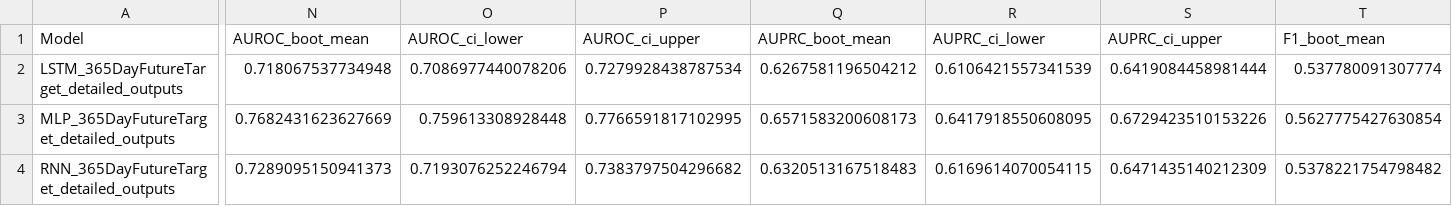
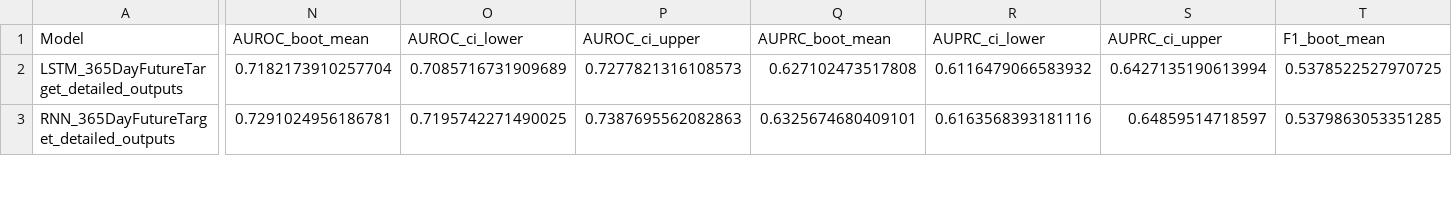
Before and after one commit to LauraDiao/CKD-modeling, a CSV file: ld_scripts/results_files_v2/ckd_eskd_clf_patient_full/classification_metrics.csv, drawn as a sheet; only a part is shown, gaps mark what is left out; removed rows and columns are numbered as before the commit, all else as after; rows hold the shown columns only; the diff covers the shown part only; the diff names each change by its address in the sheet, - before the commit and + after, or states it on an @@ line.

```diff
--- a/ld_scripts/results_files_v2/ckd_eskd_clf_patient_full/classification_metrics.csv
+++ b/ld_scripts/results_files_v2/ckd_eskd_clf_patient_full/classification_metrics.csv
-N2 (AUROC_boot_mean): 0.718067537734948
+N2 (AUROC_boot_mean): 0.7182173910257704
-O2 (AUROC_ci_lower): 0.7086977440078206
+O2 (AUROC_ci_lower): 0.7085716731909689
-P2 (AUROC_ci_upper): 0.7279928438787534
+P2 (AUROC_ci_upper): 0.7277821316108573
-Q2 (AUPRC_boot_mean): 0.6267581196504212
+Q2 (AUPRC_boot_mean): 0.627102473517808
-R2 (AUPRC_ci_lower): 0.6106421557341539
+R2 (AUPRC_ci_lower): 0.6116479066583932
-S2 (AUPRC_ci_upper): 0.6419084458981444
+S2 (AUPRC_ci_upper): 0.6427135190613994
-T2 (F1_boot_mean): 0.537780091307774
+T2 (F1_boot_mean): 0.5378522527970725
-row 3: MLP_365DayFutureTarget_detailed_outputs | 0.7682431623627669 | 0.759613308928448 | 0.7766591817102995 | 0.6571583200608173 | 0.6417918550608095 | 0.6729423510153226 | 0.5627775427630854
-N3 (AUROC_boot_mean): 0.7289095150941373
+N3 (AUROC_boot_mean): 0.7291024956186781
-O3 (AUROC_ci_lower): 0.7193076252246794
+O3 (AUROC_ci_lower): 0.7195742271490025
-P3 (AUROC_ci_upper): 0.7383797504296682
+P3 (AUROC_ci_upper): 0.7387695562082863
-Q3 (AUPRC_boot_mean): 0.6320513167518483
+Q3 (AUPRC_boot_mean): 0.6325674680409101
-R3 (AUPRC_ci_lower): 0.6169614070054115
+R3 (AUPRC_ci_lower): 0.6163568393181116
-S3 (AUPRC_ci_upper): 0.6471435140212309
+S3 (AUPRC_ci_upper): 0.64859514718597
-T3 (F1_boot_mean): 0.5378221754798482
+T3 (F1_boot_mean): 0.5379863053351285
```
Also changed, not shown: 1 added row and 62 edited cells elsewhere in this file, ld_scripts/results_files_v2/ckd_eskd_clf_event_full/classification_metrics.csv, ld_scripts/results_files_v2/ckd_surv_event_full/deepsurv_tte_metrics_pt1.csv, 20 other files.
